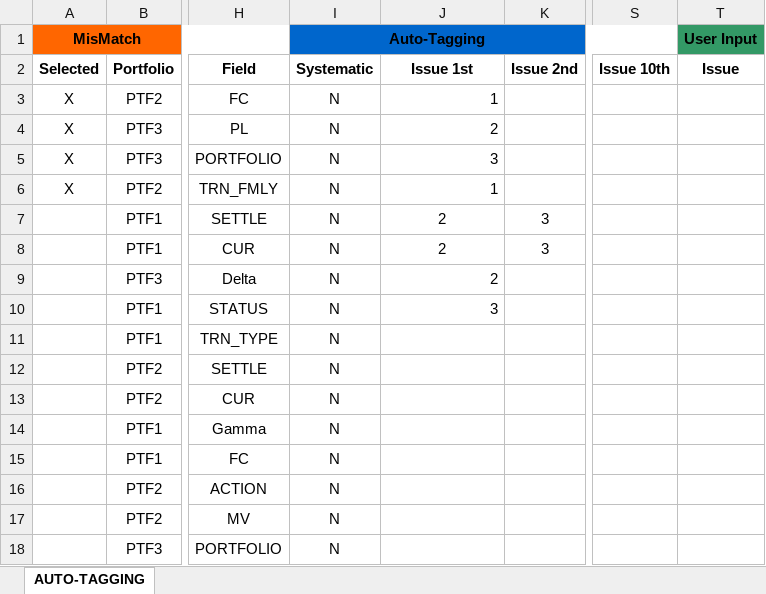
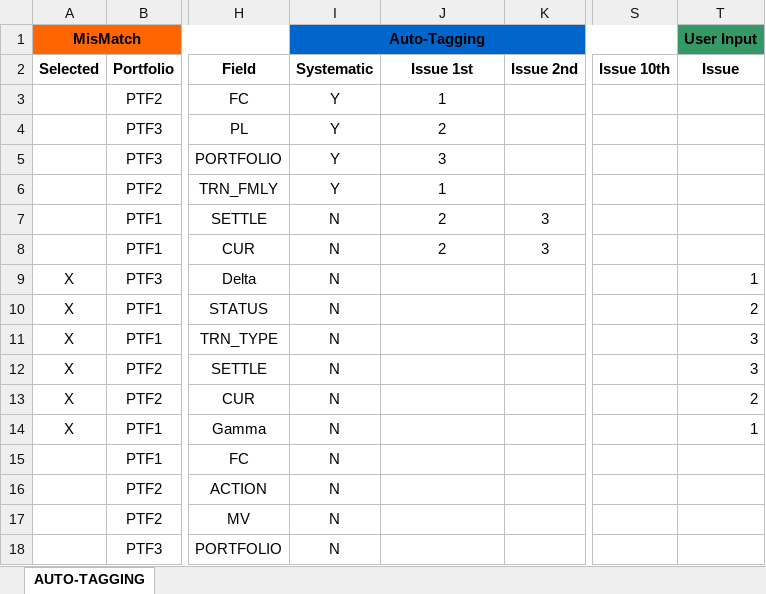
Before and after one commit to luanngu0111/autotag, an Excel workbook: export/TestImportTrade_2.xlsx, sheet AUTO-TAGGING, drawn as a sheet; only a part is shown, gaps mark what is left out; values as stored, in another font and other column widths than the file's, no borders; the diff names each change by its address in the sheet, - before the commit and + after, or states it on an @@ line.

Commit message:
* Fix export header
* Clear header variable before add new.

```diff
--- a/export/TestImportTrade_2.xlsx (sheet AUTO-TAGGING)
+++ b/export/TestImportTrade_2.xlsx (sheet AUTO-TAGGING)
-A3:A6 (Selected): X
+A3:A6 (Selected): (empty)
-I3:I6 (Systematic): N
+I3:I6 (Systematic): Y
-J3:J6 alignment: right
+J3:J6 alignment: center
-A9:A14 (Selected): (empty)
+A9:A14 (Selected): X
-J9 (Issue 1st): 2
+J9 (Issue 1st): (empty)
-T9 (Issue): (empty)
+T9 (Issue): 1
-J10 (Issue 1st): 3
+J10 (Issue 1st): (empty)
-T10 (Issue): (empty)
+T10 (Issue): 2
-T11:T12 (Issue): (empty)
+T11:T12 (Issue): 3
-T13 (Issue): (empty)
+T13 (Issue): 2
-T14 (Issue): (empty)
+T14 (Issue): 1
```
Also changed, not shown: 1 other file.
